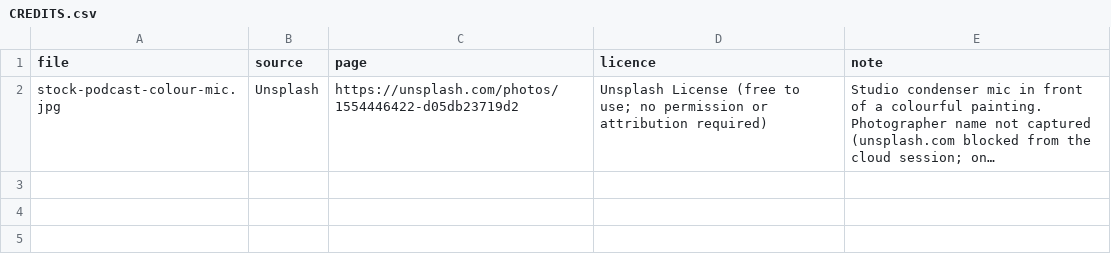
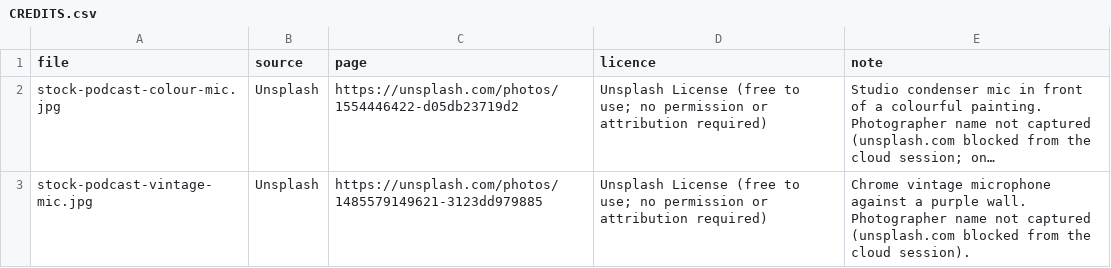
Before and after one commit to drg44/loft331-social, a CSV file: tools/photos/stock/CREDITS.csv, drawn as a sheet; long unchanged cells end in …; the diff names each change by its address in the sheet, - before the commit and + after, or states it on an @@ line.

```diff
--- a/tools/photos/stock/CREDITS.csv
+++ b/tools/photos/stock/CREDITS.csv
+row 3: stock-podcast-vintage-mic.jpg | Unsplash | https://unsplash.com/photos/1485579149621-3123dd979885 | Unsplash License (free to use; no permission or attribution required) | Chrome vintage microphone against a purple wall. Photographer name not captured (unsplash.com blocked from the cloud session).
```
Also changed, not shown: tools/posted-log.csv, 2 other files.
